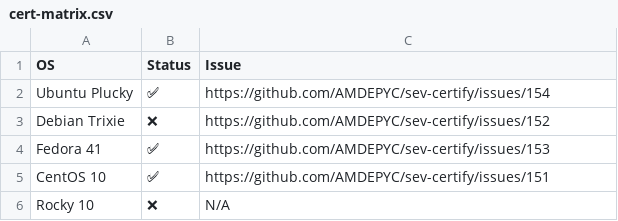
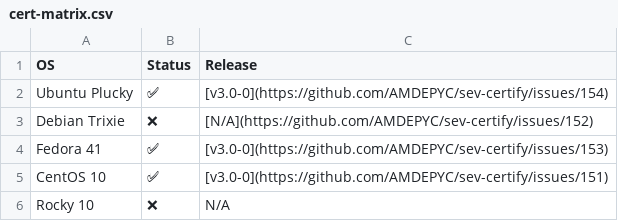
Before and after one commit to amd-aliem/snpcert, a CSV file: cert-matrix/cert-matrix.csv, drawn as a sheet.

Commit message:
certs: update matrix

```diff
--- a/cert-matrix/cert-matrix.csv
+++ b/cert-matrix/cert-matrix.csv
@@ -1,6 +1,6 @@
-OS, Status, Issue
-Ubuntu Plucky, ✅, https://github.com/AMDEPYC/sev-certify/issues/154
-Debian Trixie, ❌, https://github.com/AMDEPYC/sev-certify/issues/152
-Fedora 41, ✅, https://github.com/AMDEPYC/sev-certify/issues/153
-CentOS 10, ✅, https://github.com/AMDEPYC/sev-certify/issues/151
+OS, Status, Release
+Ubuntu Plucky, ✅, [v3.0-0](https://github.com/AMDEPYC/sev-certify/issues/154)
+Debian Trixie, ❌, [N/A](https://github.com/AMDEPYC/sev-certify/issues/152)
+Fedora 41, ✅, [v3.0-0](https://github.com/AMDEPYC/sev-certify/issues/153)
+CentOS 10, ✅, [v3.0-0](https://github.com/AMDEPYC/sev-certify/issues/151)
 Rocky 10, ❌, N/A
```
